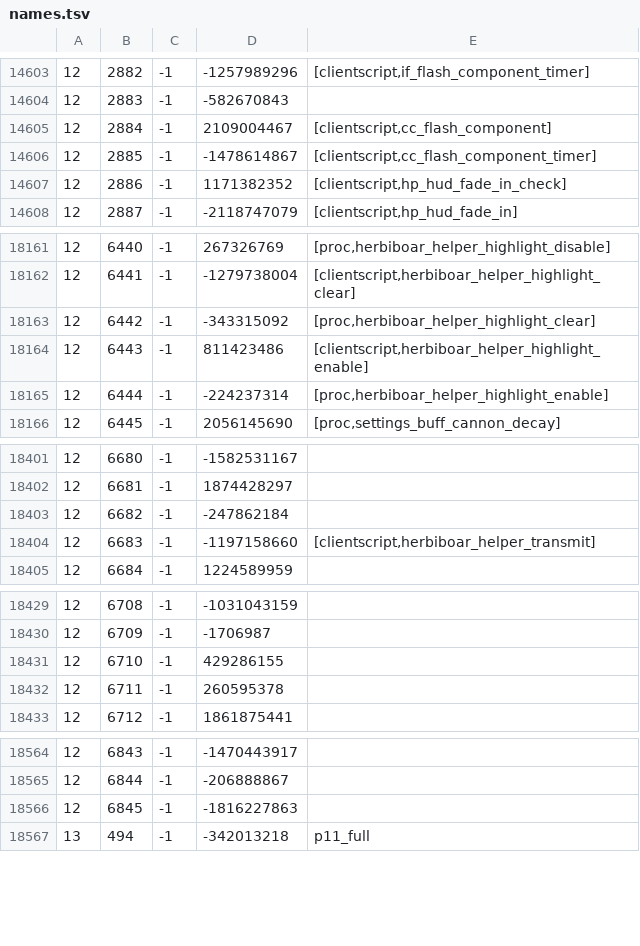
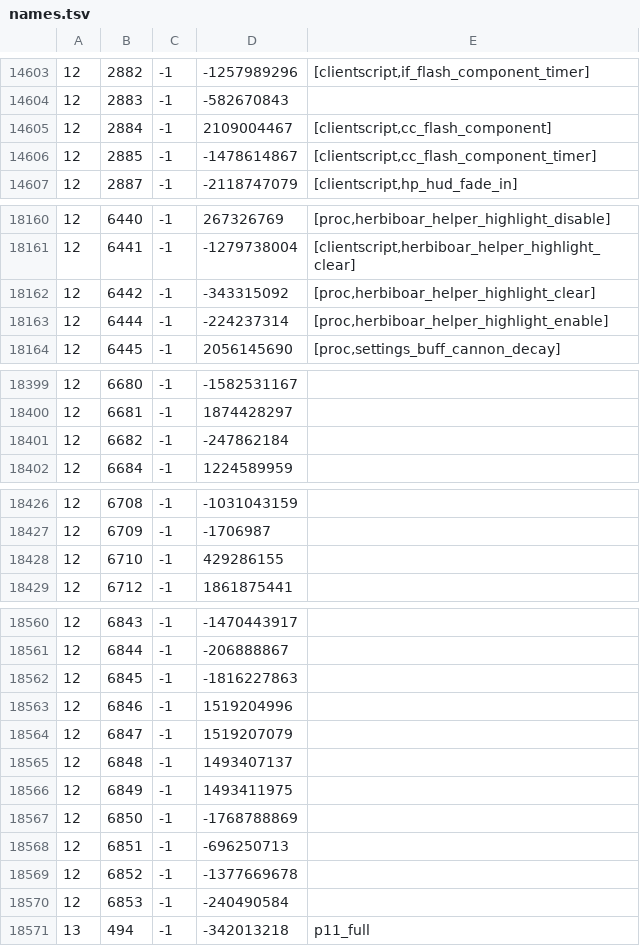
Before and after one commit to Joshua-F/cache-names, a TSV file: names.tsv, drawn as a sheet; only a part is shown, gaps mark what is left out; removed rows and columns are numbered as before the commit, all else as after; the diff names each change by its address in the sheet, - before the commit and + after, or states it on an @@ line.

```diff
--- a/names.tsv
+++ b/names.tsv
-row 14607: 12 | 2886 | -1 | 1171382352 | [clientscript,hp_hud_fade_in_check]
-row 18164: 12 | 6443 | -1 | 811423486 | [clientscript,herbiboar_helper_highlight_enable]
-row 18404: 12 | 6683 | -1 | -1197158660 | [clientscript,herbiboar_helper_transmit]
-row 18432: 12 | 6711 | -1 | 260595378
+row 18563: 12 | 6846 | -1 | 1519204996
+row 18564: 12 | 6847 | -1 | 1519207079
+row 18565: 12 | 6848 | -1 | 1493407137
+row 18566: 12 | 6849 | -1 | 1493411975
+row 18567: 12 | 6850 | -1 | -1768788869
+row 18568: 12 | 6851 | -1 | -696250713
+row 18569: 12 | 6852 | -1 | -1377669678
+row 18570: 12 | 6853 | -1 | -240490584
```
Also changed, not shown: name-hashes.tsv.
